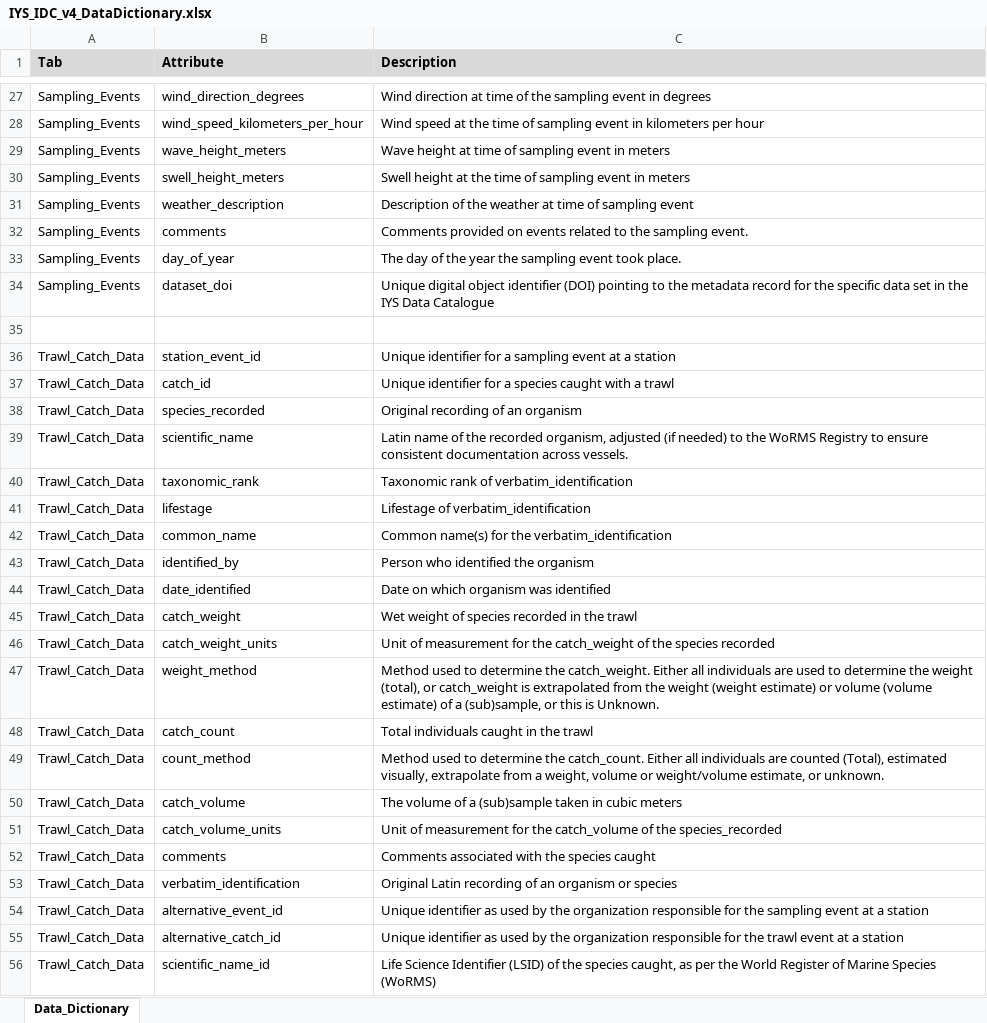
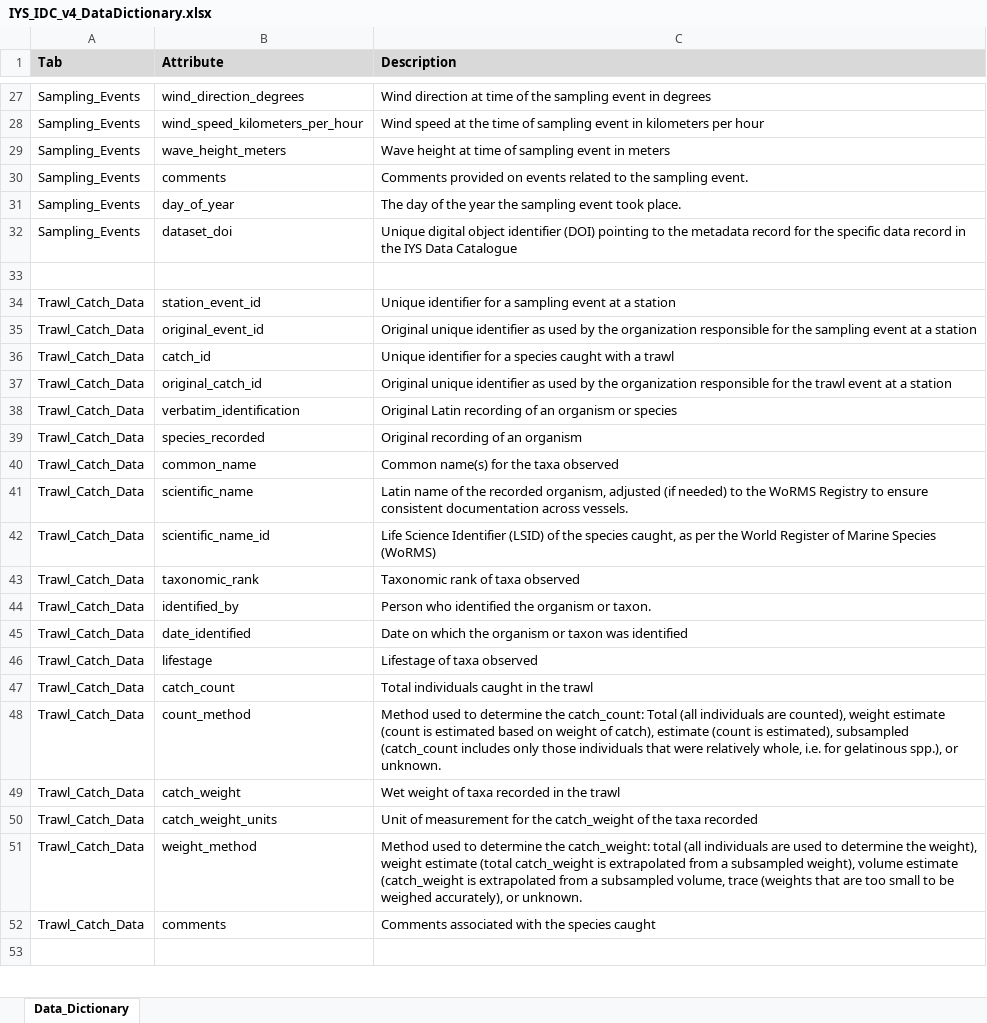
Before and after one commit to international-year-of-the-salmon/IYS-Integrated-Data-Collection, an Excel workbook: input_datasets/IYS_IDC_v4_DataDictionary.xlsx, sheet Data_Dictionary, drawn as a sheet; only a part is shown, gaps mark what is left out; the shorter side is filled out with more unchanged rows; values as stored, in another font and other column widths than the file's, no borders; removed rows and columns are numbered as before the commit, all else as after; the diff covers the shown part only; the diff names each change by its address in the sheet, - before the commit and + after, or states it on an @@ line.

Commit message:
Created folders for input_datasets and reordered columns for IDC.

```diff
--- a/input_datasets/IYS_IDC_v4_DataDictionary.xlsx (sheet Data_Dictionary)
+++ b/input_datasets/IYS_IDC_v4_DataDictionary.xlsx (sheet Data_Dictionary)
-row 30: Sampling_Events | swell_height_meters | Swell height at the time of sampling event in meters
-row 31: Sampling_Events | weather_description | Description of the weather at time of sampling event
-C32 (Description): …specific data set in the…
+C32 (Description): …specific data record in the…
+row 35: Trawl_Catch_Data | original_event_id | Original unique identifier as used by the organization responsible for the sampling event at a station
+row 37: Trawl_Catch_Data | original_catch_id | Original unique identifier as used by the organization responsible for the trawl event at a station
@@ row 53 moved to row 38: Trawl_Catch_Data @@
+row 40: Trawl_Catch_Data | common_name | Common name(s) for the taxa observed
@@ row 56 moved to row 42: Trawl_Catch_Data @@
-C43 (Description): Taxonomic rank of verbatim_identification
+C43 (Description): Taxonomic rank of taxa observed
-row 41: Trawl_Catch_Data | lifestage | Lifestage of verbatim_identification
-row 42: Trawl_Catch_Data | common_name | Common name(s) for the verbatim_identification
-C44 (Description): Person who identified the organism
+C44 (Description): Person who identified the organism or taxon.
-C45 (Description): Date on which organism was identified
+C45 (Description): Date on which the organism or taxon was identified
-B46 (Attribute): catch_weight
+B46 (Attribute): lifestage
-C46 (Description): Wet weight of species recorded in the trawl
+C46 (Description): Lifestage of taxa observed
-row 46: Trawl_Catch_Data | catch_weight_units | Unit of measurement for the catch_weight of the species recorded
-row 47: Trawl_Catch_Data | weight_method | Method used to determine the catch_weight. Either all individuals are used to determine the weight (total), or catch_weight is extrapolated from the weight (weight estimate) or volume (volume estimate) of a (sub)sample, or this is Unknown.
-C48 (Description): …determine the catch_count. Either all individuals are counted (Total), estimated visually, extrapolate from a weight, volume or weight/volume estimate, or unknown.
+C48 (Description): …determine the catch_count: Total (all individuals are counted), weight estimate (count is estimated based on weight of catch), estimate (count is estimated), subsampled (catch_count includes only those individuals that were relatively whole, i.e. for gelatinous spp.), or unknown.
-B49 (Attribute): catch_volume
+B49 (Attribute): catch_weight
-C49 (Description): The volume of a (sub)sample taken in cubic meters
+C49 (Description): Wet weight of taxa recorded in the trawl
-B50 (Attribute): catch_volume_units
+B50 (Attribute): catch_weight_units
-C50 (Description): …for the catch_volume of the species_recorded
+C50 (Description): …for the catch_weight of the taxa recorded
+row 51: Trawl_Catch_Data | weight_method | Method used to determine the catch_weight: total (all individuals are used to determine the weight), weight estimate (total catch_weight is extrapolated from a subsampled weight), volume estimate (catch_weight is extrapolated from a subsampled volume, trace (weights that are too small to be weighed accurately), or unknown.
-row 54: Trawl_Catch_Data | alternative_event_id | Unique identifier as used by the organization responsible for the sampling event at a station
-row 55: Trawl_Catch_Data | alternative_catch_id | Unique identifier as used by the organization responsible for the trawl event at a station
```
Also changed, not shown: 7 added rows, 10 removed rows, 25 moved rows and 9 edited cells elsewhere in this sheet, 45 other files.
